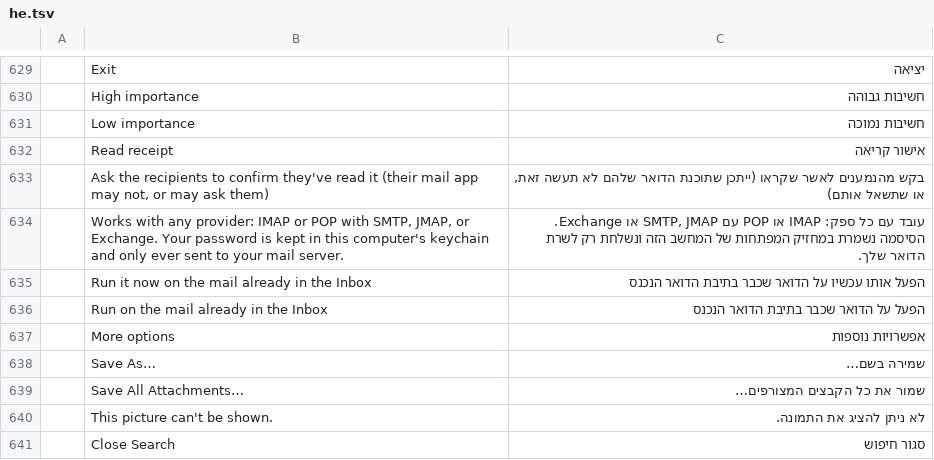
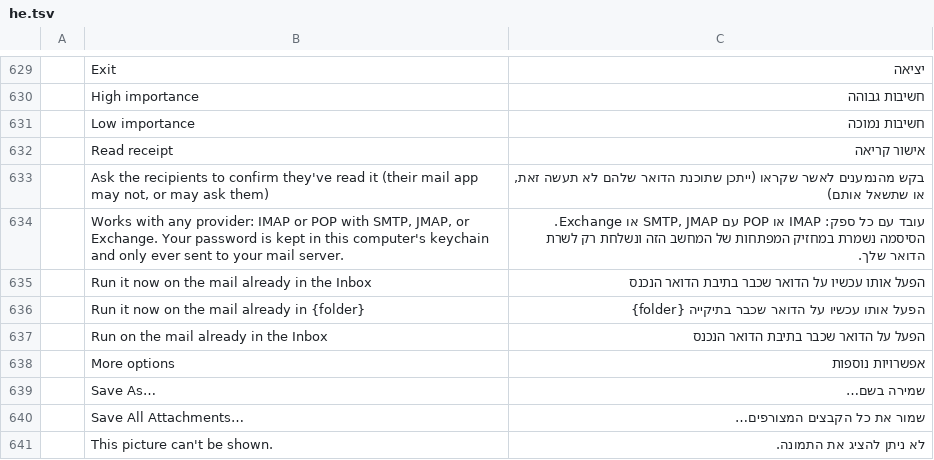
Before and after one commit to dgaudin/mailcraft, a TSV file: crates/ui-egui/src/i18n/he.tsv, drawn as a sheet; only a part is shown, gaps mark what is left out; the shorter side is filled out with more unchanged rows; the diff names each change by its address in the sheet, - before the commit and + after, or states it on an @@ line.

```diff
--- a/crates/ui-egui/src/i18n/he.tsv
+++ b/crates/ui-egui/src/i18n/he.tsv
+row 636:  | Run it now on the mail already in {folder} | הפעל אותו עכשיו על הדואר שכבר בתיקייה {folder}
```
Also changed, not shown: crates/ui-egui/src/i18n/ar.tsv, crates/ui-egui/src/i18n/es.tsv, 22 other files.
